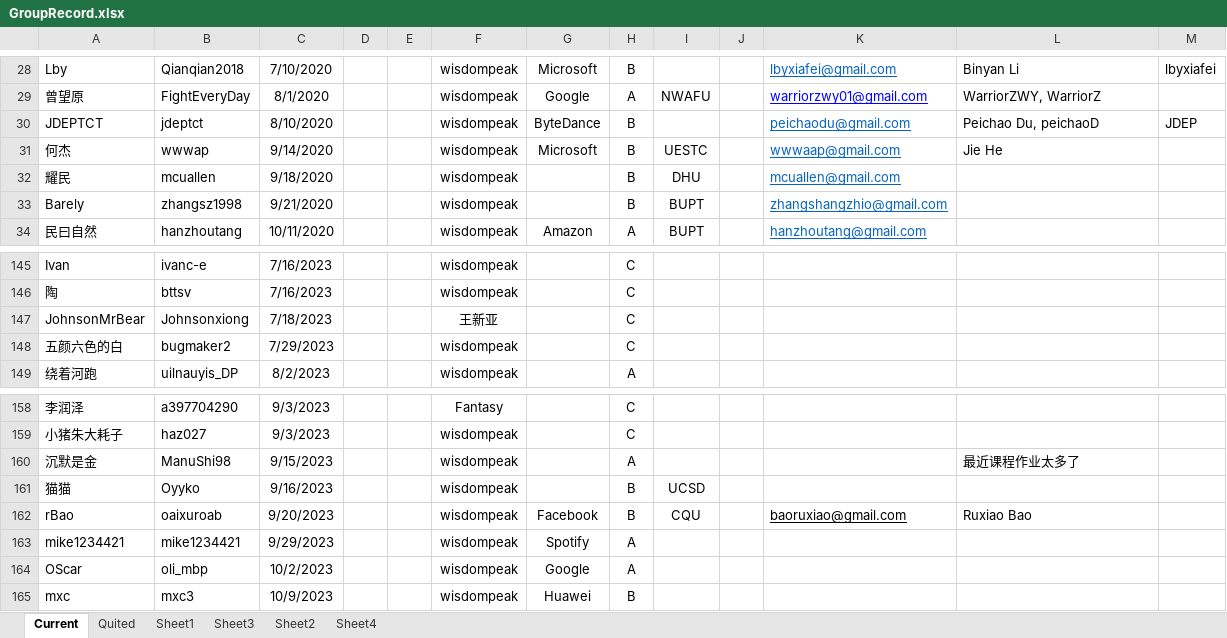
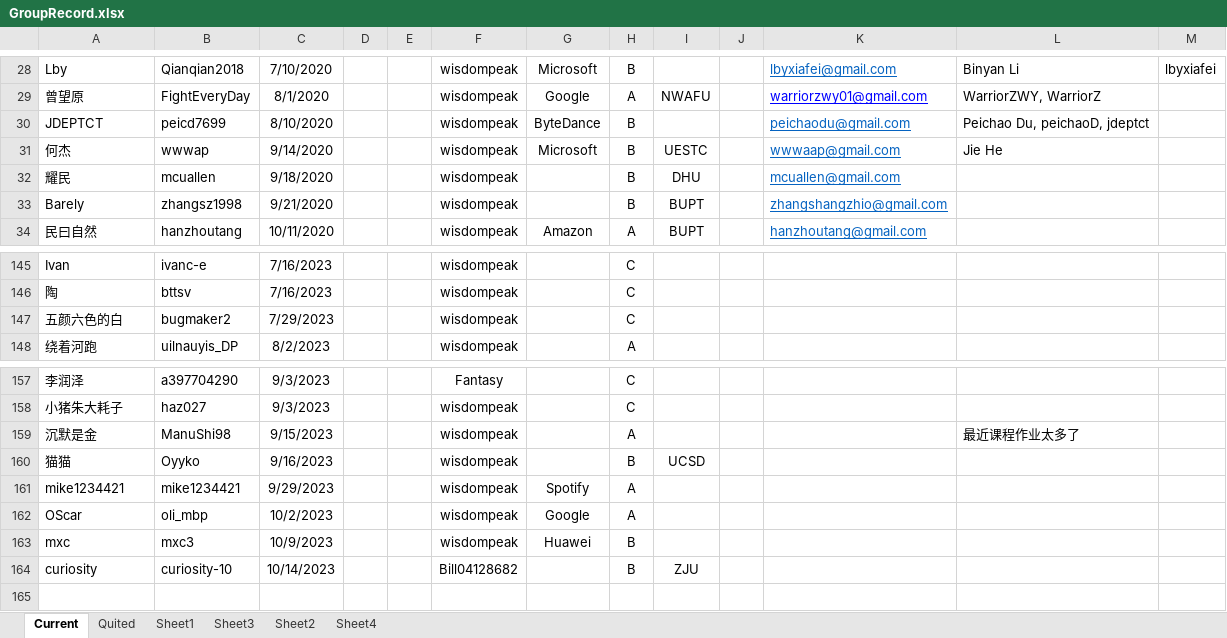
Before and after one commit to wisdompeak/lc-score-board, an Excel workbook: generateEXCEL/Data/Members/GroupRecord.xlsx, sheet Current, drawn as a sheet; only a part is shown, gaps mark what is left out; values as stored, in another font and other column widths than the file's, no borders; removed rows and columns are numbered as before the commit, all else as after; the diff names each change by its address in the sheet, - before the commit and + after, or states it on an @@ line.

```diff
--- a/generateEXCEL/Data/Members/GroupRecord.xlsx (sheet Current)
+++ b/generateEXCEL/Data/Members/GroupRecord.xlsx (sheet Current)
-B30: jdeptct
+B30: peicd7699
-L30: Peichao Du, peichaoD
+L30: Peichao Du, peichaoD, jdeptct
-M30: JDEP
+M30: (empty)
-row 147: JohnsonMrBear | Johnsonxiong | 7/18/2023 |  |  | 王新亚 |  | C
-row 162: rBao | oaixuroab | 9/20/2023 |  |  | wisdompeak | Facebook | B | CQU |  | baoruxiao@gmail.com | Ruxiao Bao
+row 164: curiosity | curiosity-10 | 10/14/2023 |  |  | Bill04128682 |  | B | ZJU
```
Also changed, not shown: sheet Quited, generateEXCEL/index.xlsx, 16 other files.
